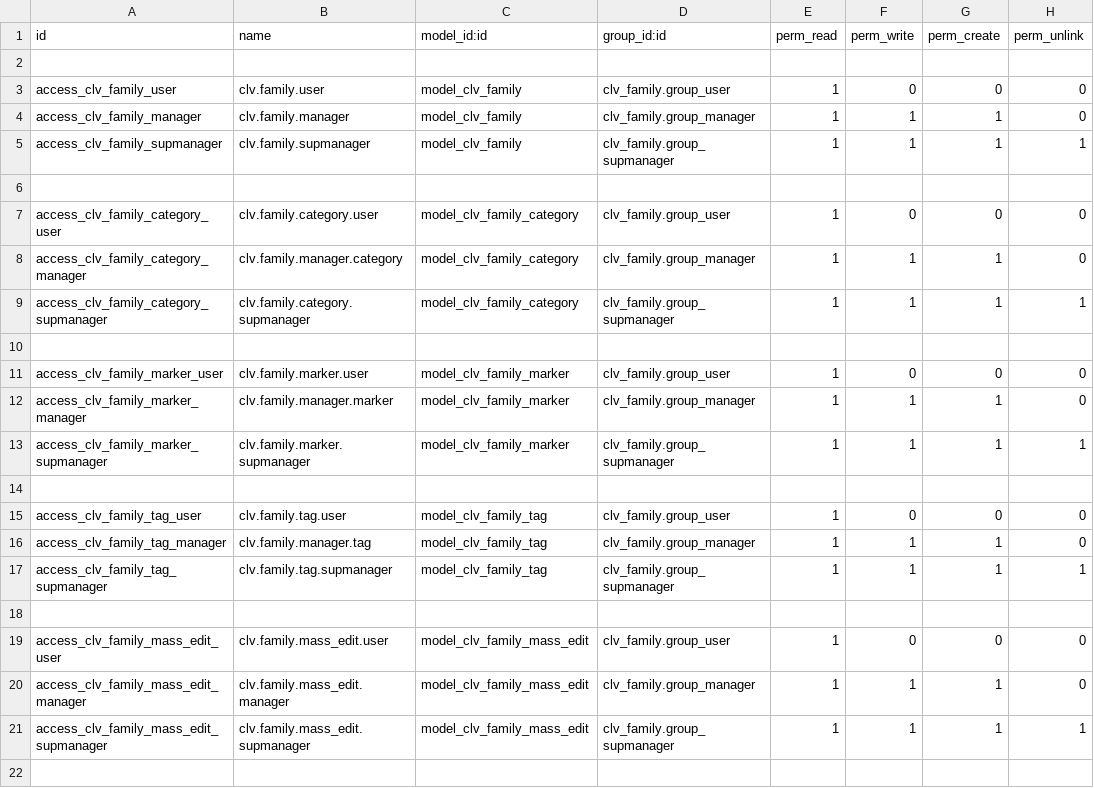
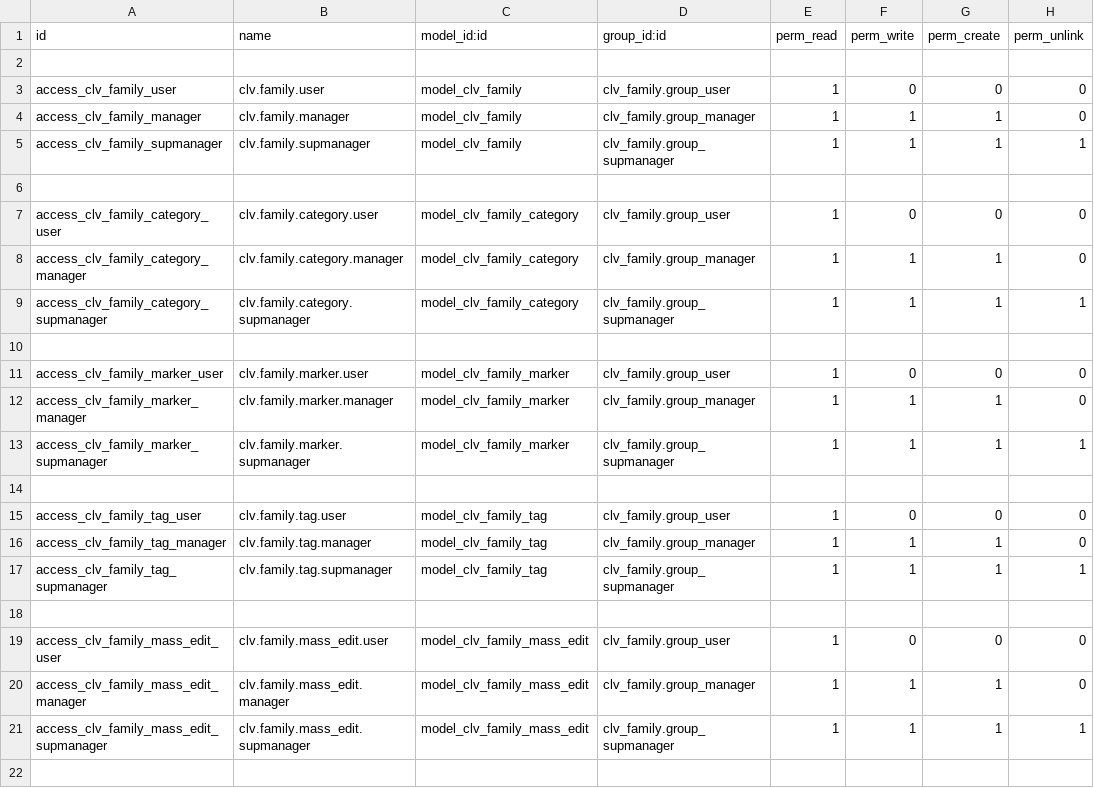
Before and after one commit to CLVsol/clvsol_odoo_addons, a CSV file: clv_family/security/ir.model.access.csv, drawn as a sheet; only a part is shown.

Commit message:
[IMP] clv_family (ADD phase)

```diff
--- a/clv_family/security/ir.model.access.csv
+++ b/clv_family/security/ir.model.access.csv
@@ -7,3 +7,3 @@ access_clv_family_supmanager,clv.family.supmanager,model_clv_family,clv_family.g
 access_clv_family_category_user,clv.family.category.user,model_clv_family_category,clv_family.group_user,1,0,0,0
-access_clv_family_category_manager,clv.family.manager.category,model_clv_family_category,clv_family.group_manager,1,1,1,0
+access_clv_family_category_manager,clv.family.category.manager,model_clv_family_category,clv_family.group_manager,1,1,1,0
 access_clv_family_category_supmanager,clv.family.category.supmanager,model_clv_family_category,clv_family.group_supmanager,1,1,1,1
@@ -11,3 +11,3 @@ access_clv_family_category_supmanager,clv.family.category.supmanager,model_clv_f
 access_clv_family_marker_user,clv.family.marker.user,model_clv_family_marker,clv_family.group_user,1,0,0,0
-access_clv_family_marker_manager,clv.family.manager.marker,model_clv_family_marker,clv_family.group_manager,1,1,1,0
+access_clv_family_marker_manager,clv.family.marker.manager,model_clv_family_marker,clv_family.group_manager,1,1,1,0
 access_clv_family_marker_supmanager,clv.family.marker.supmanager,model_clv_family_marker,clv_family.group_supmanager,1,1,1,1
@@ -15,3 +15,3 @@ access_clv_family_marker_supmanager,clv.family.marker.supmanager,model_clv_famil
 access_clv_family_tag_user,clv.family.tag.user,model_clv_family_tag,clv_family.group_user,1,0,0,0
-access_clv_family_tag_manager,clv.family.manager.tag,model_clv_family_tag,clv_family.group_manager,1,1,1,0
+access_clv_family_tag_manager,clv.family.tag.manager,model_clv_family_tag,clv_family.group_manager,1,1,1,0
 access_clv_family_tag_supmanager,clv.family.tag.supmanager,model_clv_family_tag,clv_family.group_supmanager,1,1,1,1
```
Also changed, not shown: 7 other files.
